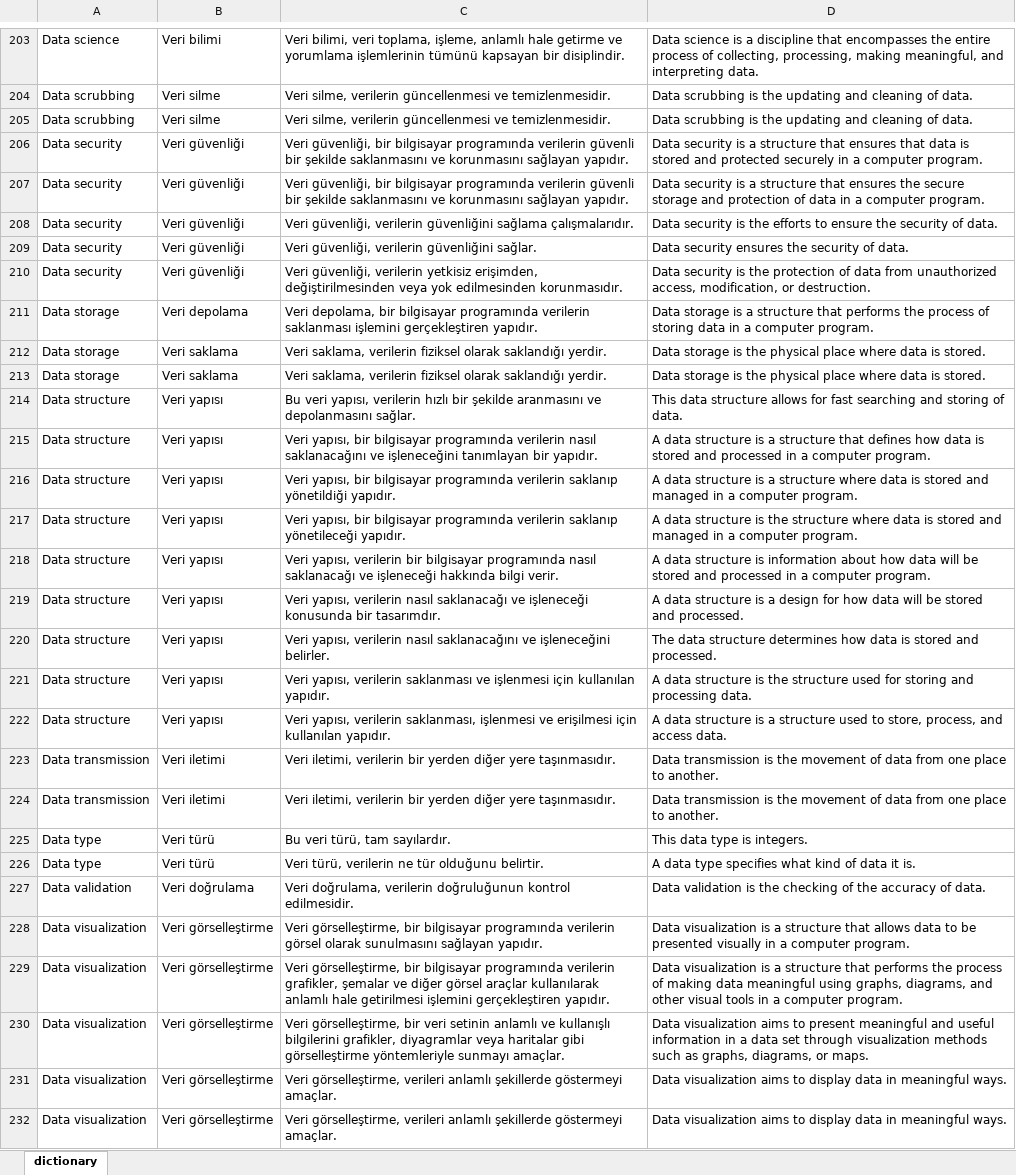
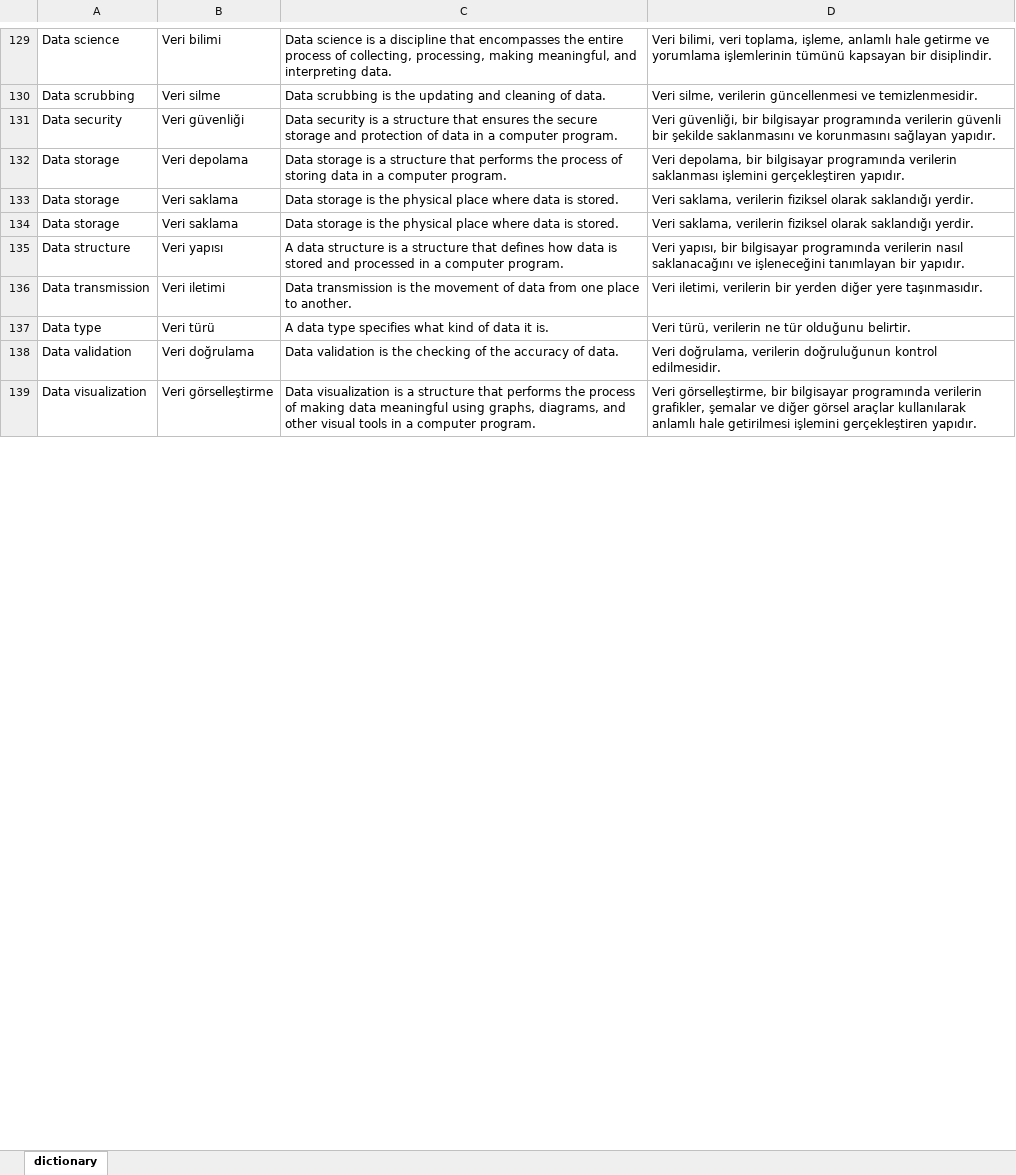
Before and after one commit to sercankulcu/sercankulcu.github.io, an Excel workbook: assets/teaching/pro_eng/dictionary.xlsx, sheet dictionary, drawn as a sheet; only a part is shown, gaps mark what is left out; values as stored, in another font and other column widths than the file's, no borders; removed rows and columns are numbered as before the commit, all else as after; the diff covers the shown part only; the diff names each change by its address in the sheet, - before the commit and + after, or states it on an @@ line.

Commit message:
Update dictionary.xlsx

```diff
--- a/assets/teaching/pro_eng/dictionary.xlsx (sheet dictionary)
+++ b/assets/teaching/pro_eng/dictionary.xlsx (sheet dictionary)
-column C, rows 203-204: Veri bilimi, veri toplama, işleme, anlamlı hale getirme ve yorumlama işlemlerinin tümünü kapsayan bir disiplindir. | Veri silme, verilerin güncellenmesi ve temizlenmesidir.; row 207: Veri güvenliği, bir bilgisayar programında verilerin güvenli bir şekilde saklanmasını ve korunmasını sağlayan yapıdır.; rows 211-213: Veri depolama, bir bilgisayar programında verilerin saklanması işlemini gerçekleştiren yapıdır. | Veri saklama, verilerin fiziksel olarak saklandığı yerdir. | Veri saklama, verilerin fiziksel olarak saklandığı yerdir.; row 215: Veri yapısı, bir bilgisayar programında verilerin nasıl saklanacağını ve işleneceğini tanımlayan bir yapıdır.; row 223: Veri iletimi, verilerin bir yerden diğer yere taşınmasıdır.; rows 226-227: Veri türü, verilerin ne tür olduğunu belirtir. | Veri doğrulama, verilerin doğruluğunun kontrol edilmesidir.; row 229: Veri görselleştirme, bir bilgisayar programında verilerin grafikler, şemalar ve diğer görsel araçlar kullanılarak anlamlı hale getirilmesi işlemini gerçekleştiren yapıdır.
+column D, rows 129-139: Veri bilimi, veri toplama, işleme, anlamlı hale getirme ve yorumlama işlemlerinin tümünü kapsayan bir disiplindir. | Veri silme, verilerin güncellenmesi ve temizlenmesidir. | Veri güvenliği, bir bilgisayar programında verilerin güvenli bir şekilde saklanmasını ve korunmasını sağlayan yapıdır. | Veri depolama, bir bilgisayar programında verilerin saklanması işlemini gerçekleştiren yapıdır. | Veri saklama, verilerin fiziksel olarak saklandığı yerdir. | Veri saklama, verilerin fiziksel olarak saklandığı yerdir. | Veri yapısı, bir bilgisayar programında verilerin nasıl saklanacağını ve işleneceğini tanımlayan bir yapıdır. | Veri iletimi, verilerin bir yerden diğer yere taşınmasıdır. | Veri türü, verilerin ne tür olduğunu belirtir. | Veri doğrulama, verilerin doğruluğunun kontrol edilmesidir. | Veri görselleştirme, bir bilgisayar programında verilerin grafikler, şemalar ve diğer görsel araçlar kullanılarak anlamlı hale getirilmesi işlemini gerçekleştiren yapıdır.
-row 205: Data scrubbing | Veri silme | Veri silme, verilerin güncellenmesi ve temizlenmesidir. | Data scrubbing is the updating and cleaning of data.
-row 206: Data security | Veri güvenliği | Veri güvenliği, bir bilgisayar programında verilerin güvenli bir şekilde saklanmasını ve korunmasını sağlayan yapıdır. | Data security is a structure that ensures that data is stored and protected securely in a computer program.
-row 208: Data security | Veri güvenliği | Veri güvenliği, verilerin güvenliğini sağlama çalışmalarıdır. | Data security is the efforts to ensure the security of data.
-row 209: Data security | Veri güvenliği | Veri güvenliği, verilerin güvenliğini sağlar. | Data security ensures the security of data.
-row 210: Data security | Veri güvenliği | Veri güvenliği, verilerin yetkisiz erişimden, değiştirilmesinden veya yok edilmesinden korunmasıdır. | Data security is the protection of data from unauthorized access, modification, or destruction.
-row 214: Data structure | Veri yapısı | Bu veri yapısı, verilerin hızlı bir şekilde aranmasını ve depolanmasını sağlar. | This data structure allows for fast searching and storing of data.
-row 216: Data structure | Veri yapısı | Veri yapısı, bir bilgisayar programında verilerin saklanıp yönetildiği yapıdır. | A data structure is a structure where data is stored and managed in a computer program.
-row 217: Data structure | Veri yapısı | Veri yapısı, bir bilgisayar programında verilerin saklanıp yönetileceği yapıdır. | A data structure is the structure where data is stored and managed in a computer program.
-row 218: Data structure | Veri yapısı | Veri yapısı, verilerin bir bilgisayar programında nasıl saklanacağı ve işleneceği hakkında bilgi verir. | A data structure is information about how data will be stored and processed in a computer program.
-row 219: Data structure | Veri yapısı | Veri yapısı, verilerin nasıl saklanacağı ve işleneceği konusunda bir tasarımdır. | A data structure is a design for how data will be stored and processed.
-row 220: Data structure | Veri yapısı | Veri yapısı, verilerin nasıl saklanacağını ve işleneceğini belirler. | The data structure determines how data is stored and processed.
-row 221: Data structure | Veri yapısı | Veri yapısı, verilerin saklanması ve işlenmesi için kullanılan yapıdır. | A data structure is the structure used for storing and processing data.
-row 222: Data structure | Veri yapısı | Veri yapısı, verilerin saklanması, işlenmesi ve erişilmesi için kullanılan yapıdır. | A data structure is a structure used to store, process, and access data.
-row 224: Data transmission | Veri iletimi | Veri iletimi, verilerin bir yerden diğer yere taşınmasıdır. | Data transmission is the movement of data from one place to another.
-row 225: Data type | Veri türü | Bu veri türü, tam sayılardır. | This data type is integers.
-row 228: Data visualization | Veri görselleştirme | Veri görselleştirme, bir bilgisayar programında verilerin görsel olarak sunulmasını sağlayan yapıdır. | Data visualization is a structure that allows data to be presented visually in a computer program.
-row 230: Data visualization | Veri görselleştirme | Veri görselleştirme, bir veri setinin anlamlı ve kullanışlı bilgilerini grafikler, diyagramlar veya haritalar gibi görselleştirme yöntemleriyle sunmayı amaçlar. | Data visualization aims to present meaningful and useful information in a data set through visualization methods such as graphs, diagrams, or maps.
-row 231: Data visualization | Veri görselleştirme | Veri görselleştirme, verileri anlamlı şekillerde göstermeyi amaçlar. | Data visualization aims to display data in meaningful ways.
-row 232: Data visualization | Veri görselleştirme | Veri görselleştirme, verileri anlamlı şekillerde göstermeyi amaçlar. | Data visualization aims to display data in meaningful ways.
```
Also changed, not shown: 242 removed rows and 4 edited cells elsewhere in this sheet.
